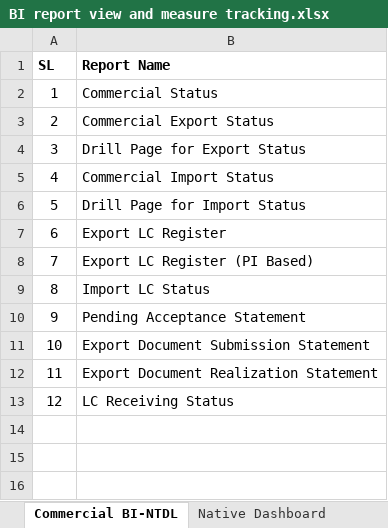
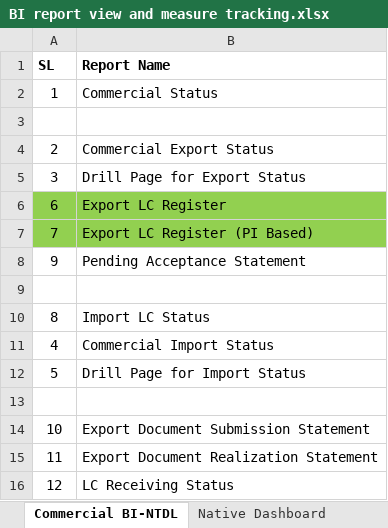
Before and after one commit to imamdiu/Power-BI-Reports-By-Imam-Hossain, an Excel workbook: BI report view and measure tracking.xlsx, sheet Commercial BI-NTDL, drawn as a sheet; values as stored, in another font and other column widths than the file's, no borders; addresses are those after the commit; the diff names each change by its address in the sheet, - before the commit and + after, or states it on an @@ line.

Commit message:
Commercial BI\Pending Acceptance Statement (Export)

```diff
--- a/BI report view and measure tracking.xlsx (sheet Commercial BI-NTDL)
+++ b/BI report view and measure tracking.xlsx (sheet Commercial BI-NTDL)
+row 3: (empty)
+row 6: 6 | Export LC Register
@@ row 8 moved to row 7: 7 @@
@@ row 10 moved to row 8: 9 @@
+row 9: (empty)
@@ row 9 moved to row 10: 8 @@
-row 13: 6 | Export LC Register
+row 13: (empty)
```
Also changed, not shown: 1 other file.
